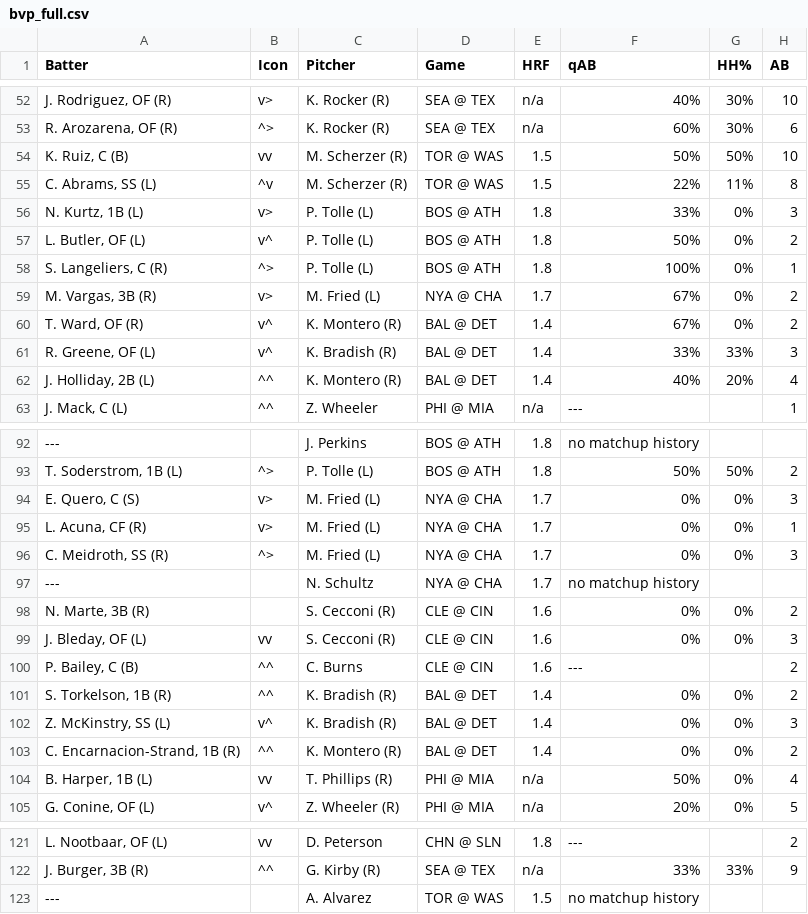
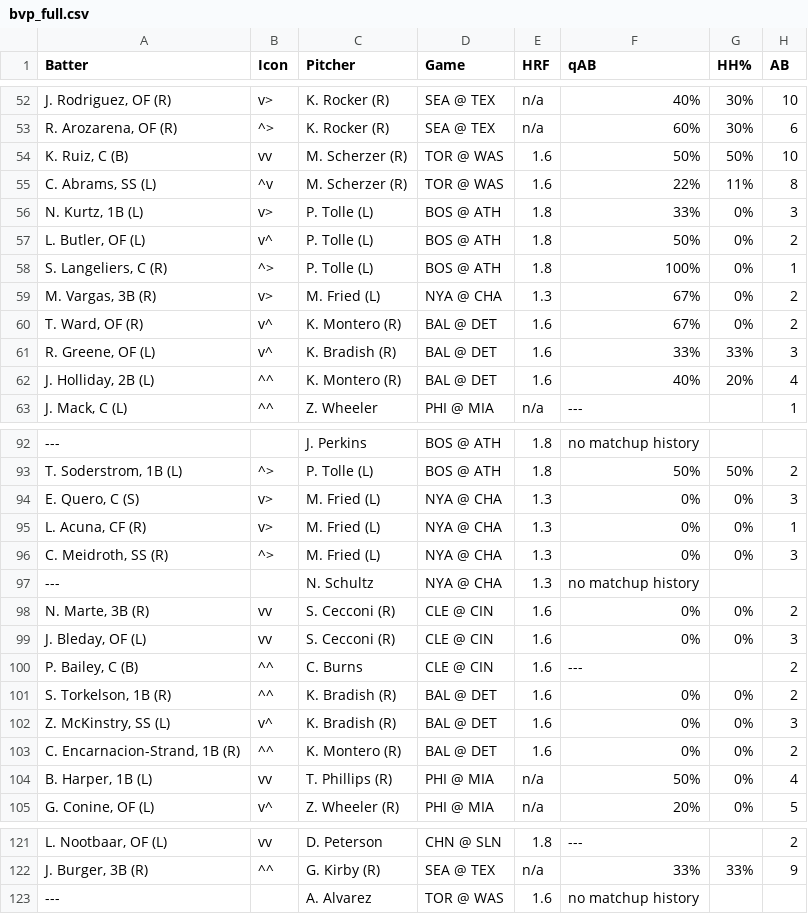
Before and after one commit to lgdsbrand/MLB-Hitters-Hub, a CSV file: backend/bvp_full.csv, drawn as a sheet; only a part is shown, gaps mark what is left out; the diff covers the shown part only; the diff names each change by its address in the sheet, - before the commit and + after, or states it on an @@ line.

```diff
--- a/backend/bvp_full.csv
+++ b/backend/bvp_full.csv
-E54:E55 (HRF): 1.5
+E54:E55 (HRF): 1.6
-E59 (HRF): 1.7
+E59 (HRF): 1.3
-E60:E62 (HRF): 1.4
+E60:E62 (HRF): 1.6
-E94:E97 (HRF): 1.7
+E94:E97 (HRF): 1.3
-B98 (Icon): (empty)
+B98 (Icon): vv
-E101:E103 (HRF): 1.4
+E101:E103 (HRF): 1.6
-E123 (HRF): 1.5
+E123 (HRF): 1.6
```
Also changed, not shown: 6 edited cells elsewhere in this file, backend/hit_pred_full.csv, backend/hr_pred_full.csv, 1 other file.
